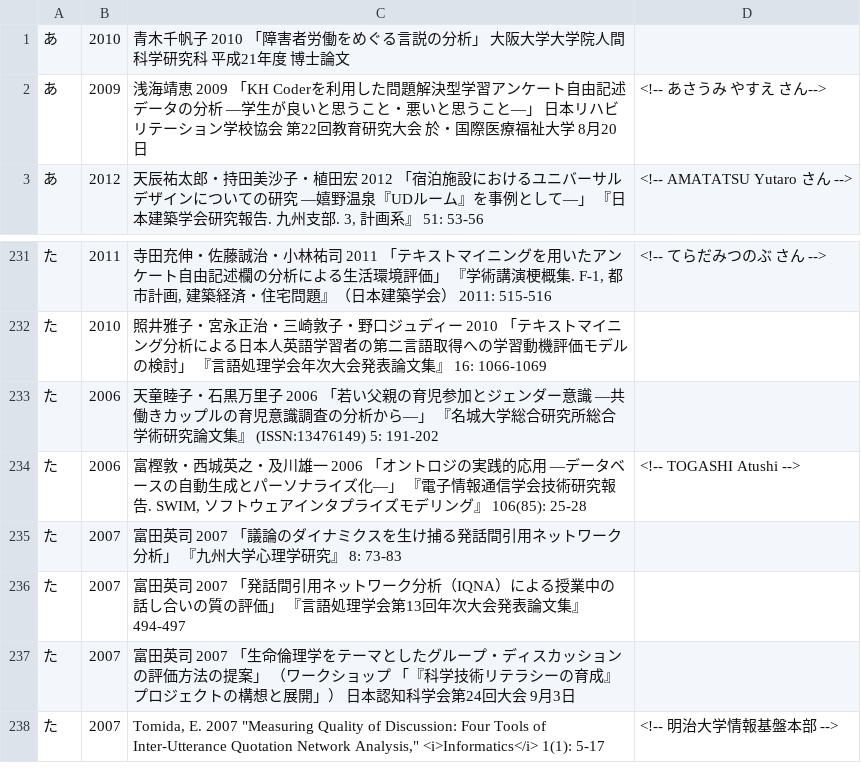
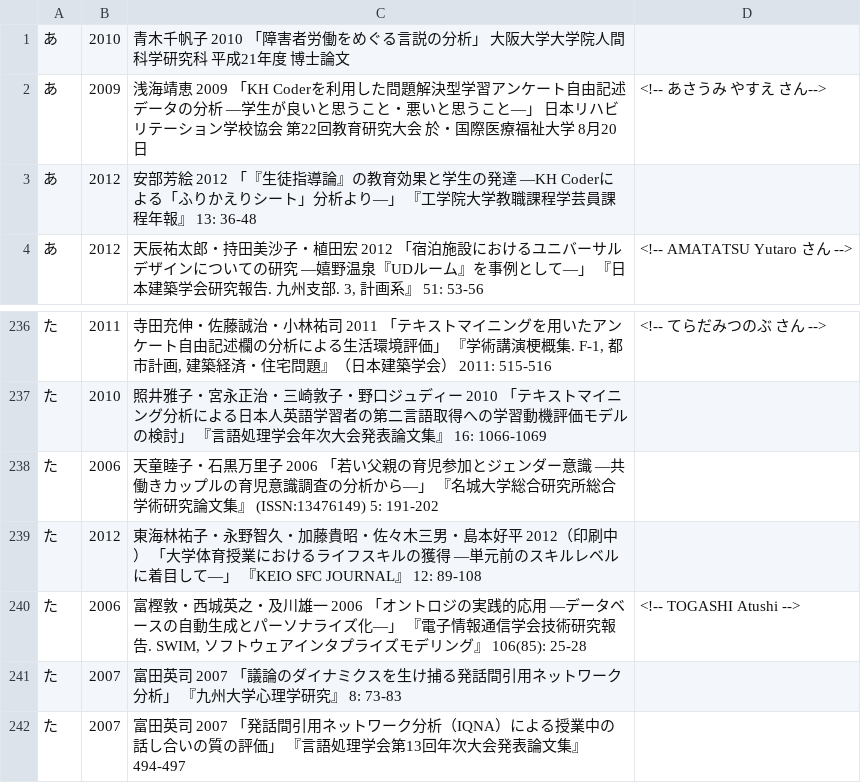
Before and after one commit to ko-ichi-h/khcoder, a TSV file: core/memo/bib.tsv, drawn as a sheet; only a part is shown, gaps mark what is left out; the shorter side is filled out with more unchanged rows; the diff covers the shown part only.

```diff
--- a/core/memo/bib.tsv
+++ b/core/memo/bib.tsv
@@ -2,2 +2,3 @@
 あ	2009	浅海靖恵 2009 「KH Coderを利用した問題解決型学習アンケート自由記述データの分析 ―学生が良いと思うこと・悪いと思うこと―」 日本リハビリテーション学校協会 第22回教育研究大会 於・国際医療福祉大学 8月20日	<!-- あさうみ やすえ さん-->
+あ	2012	安部芳絵 2012 「『生徒指導論』の教育効果と学生の発達 ―KH Coderによる「ふりかえりシート」分析より―」 『工学院大学教職課程学芸員課程年報』 13: 36-48	
 あ	2012	天辰祐太郎・持田美沙子・植田宏 2012 「宿泊施設におけるユニバーサルデザインについての研究 ―嬉野温泉『UDルーム』を事例として―」 『日本建築学会研究報告. 九州支部. 3, 計画系』 51: 53-56	<!-- AMATATSU Yutaro さん -->
@@ -233,2 +238,3 @@
 た	2006	天童睦子・石黒万里子 2006 「若い父親の育児参加とジェンダー意識 ―共働きカップルの育児意識調査の分析から―」 『名城大学総合研究所総合学術研究論文集』 (ISSN:13476149) 5: 191-202	
+た	2012	東海林祐子・永野智久・加藤貴昭・佐々木三男・島本好平 2012（印刷中） 「大学体育授業におけるライフスキルの獲得 ―単元前のスキルレベルに着目して―」 『KEIO SFC JOURNAL』 12: 89-108	
 た	2006	富樫敦・西城英之・及川雄一 2006 「オントロジの実践的応用 ―データベースの自動生成とパーソナライズ化―」 『電子情報通信学会技術研究報告. SWIM, ソフトウェアインタプライズモデリング』 106(85): 25-28	<!-- TOGASHI Atushi -->
```
Also changed, not shown: 6 added rows and 2 edited cells elsewhere in this file, 1 other file.
